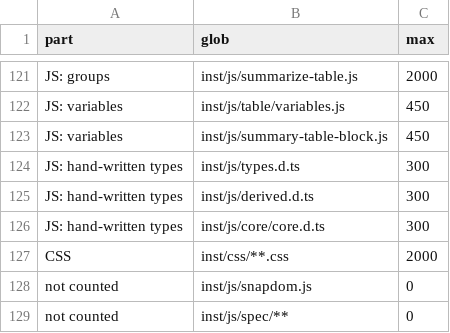
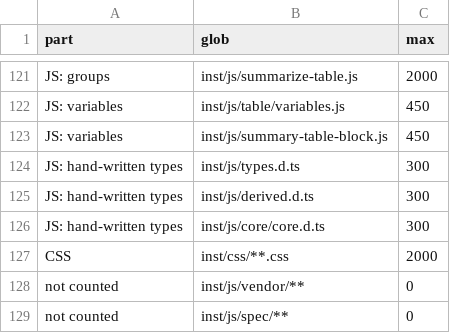
Before and after one commit to BristolMyersSquibb/blockr.viz, a CSV file: tools/budget.csv, drawn as a sheet; only a part is shown, gaps mark what is left out.

Commit message:
Prepare the package for CRAN where it does not wait on the new blocks
SnapDOM moves to inst/js/vendor/, credited in Authors@R (ZumerLab, cph)
and in inst/COPYRIGHTS with its version, MIT licence and source; it is
byte for byte dist/snapdom.js of @zumer/snapdom 3.0.0.

DESCRIPTION: a Title and Description for the two blocks, blockr.core
(>= 0.1.4), Suggests nothing uses dropped (blockr.dplyr, blockr.extra,
blockr.io, base64enc: jsonlite writes the data URIs now), blockr.dm
added for the table drill test, RoxygenNote dropped. dev/release-plan.md
orders what must reach CRAN first and lists what goes with the old files.

Browser tests share one gate, run_browser_tests(): never under R CMD
check or covr. No library(shinytest2). The allowed NOTEs are matched
line by line, so one allowed line no longer passes a whole NOTE. A
browser job in CI runs the browser tests with Chrome outside R CMD check
and fails when one was skipped.

```diff
--- a/tools/budget.csv
+++ b/tools/budget.csv
@@ -127,3 +127,3 @@ JS: hand-written types,inst/js/core/core.d.ts,300
 CSS,inst/css/**.css,2000
-not counted,inst/js/snapdom.js,0
+not counted,inst/js/vendor/**,0
 not counted,inst/js/spec/**,0
```
Also changed, not shown: 20 other files.
